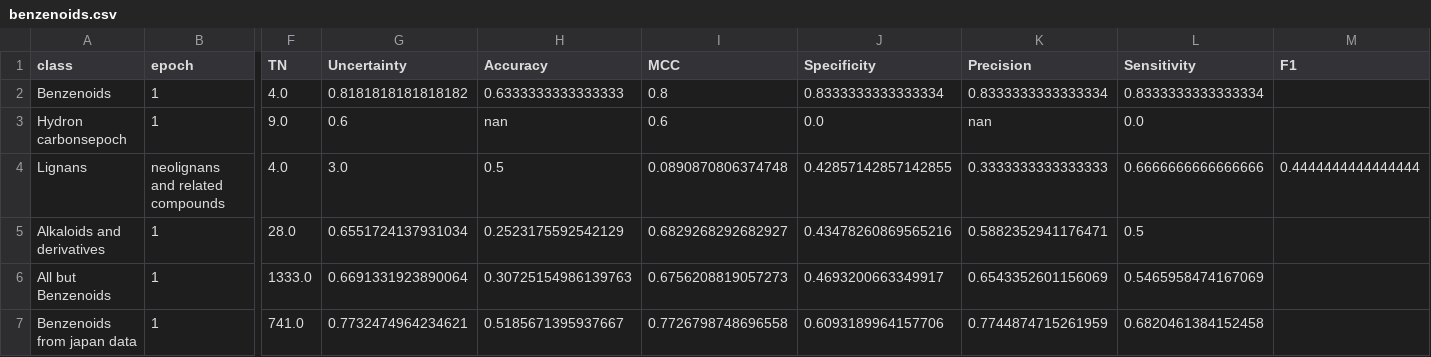
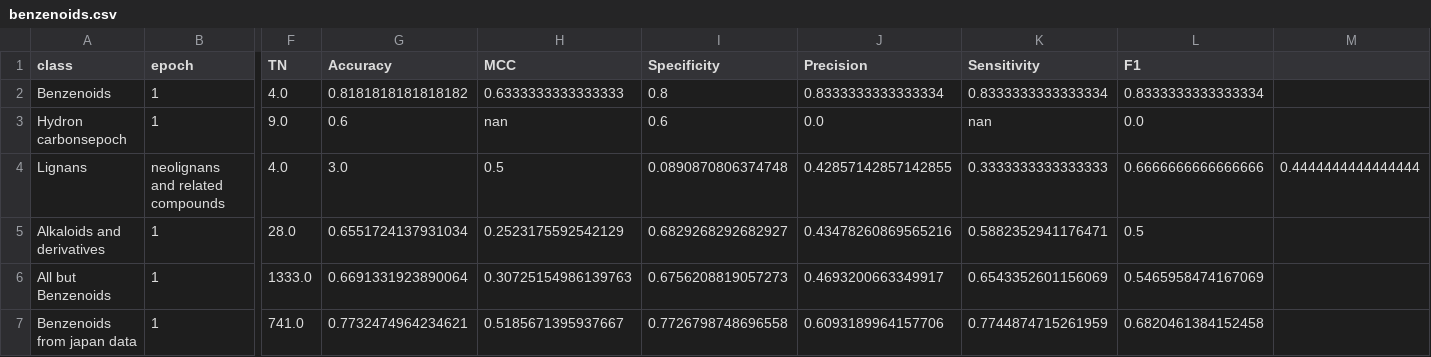
Before and after one commit to zaczaczac5/GCNN_Bayesian, a CSV file: benzenoids.csv, drawn as a sheet; only a part is shown, gaps mark what is left out; the diff names each change by its address in the sheet, - before the commit and + after, or states it on an @@ line.

Commit message:
Update benzenoids.csv

```diff
--- a/benzenoids.csv
+++ b/benzenoids.csv
-G1: Uncertainty
+G1: Accuracy
-H1: Accuracy
+H1: MCC
-I1: MCC
+I1: Specificity
-J1: Specificity
+J1: Precision
-K1: Precision
+K1: Sensitivity
-L1: Sensitivity
+L1: F1
-M1: F1
+M1: (empty)
```
